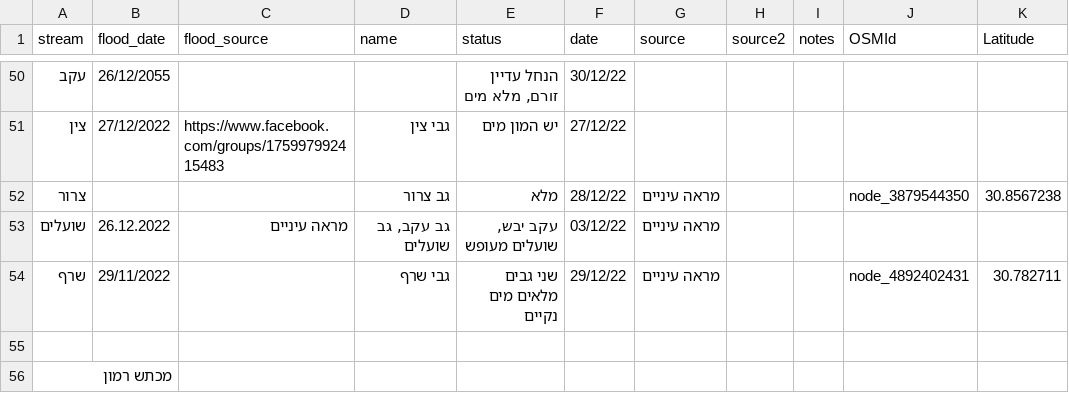
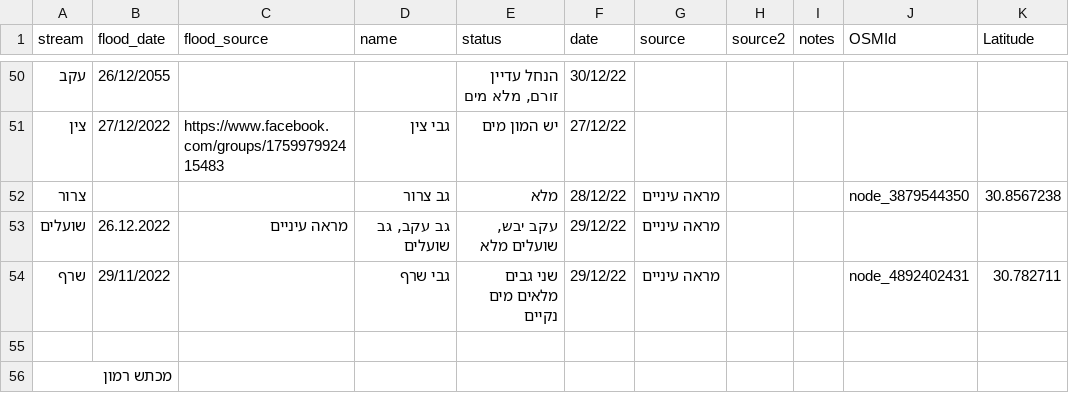
Before and after one commit to amiad/IHMGeoJSONWaterholes, a CSV file: floods.csv, drawn as a sheet; only a part is shown, gaps mark what is left out; the diff names each change by its address in the sheet, - before the commit and + after, or states it on an @@ line.

Commit message:
update source.geojson 2023-01-08-19:29

```diff
--- a/floods.csv
+++ b/floods.csv
-E53 (status): עקב יבש, שועלים מעופש
+E53 (status): עקב יבש, שועלים מלא
-F53 (date): 03/12/22
+F53 (date): 29/12/22
```
